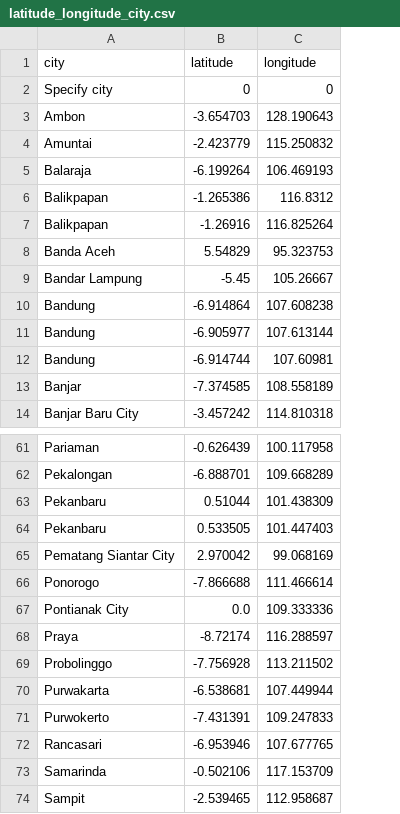
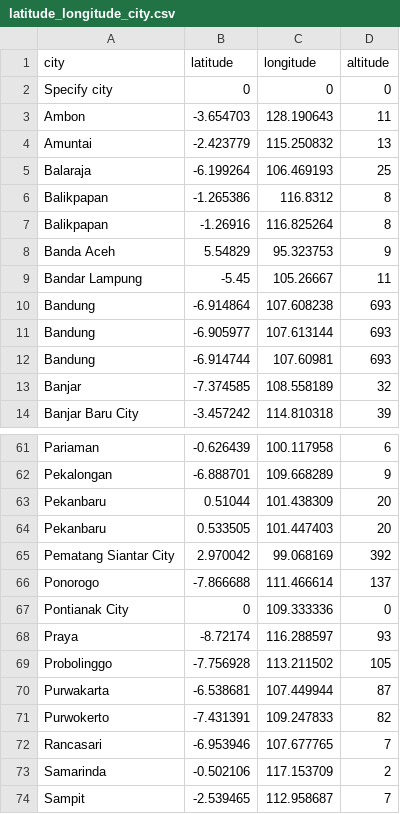
Before and after one commit to fn-hide/prayer_times_indonesia, a CSV file: latitude_longitude_city.csv, drawn as a sheet; only a part is shown, gaps mark what is left out; the diff names each change by its address in the sheet, - before the commit and + after, or states it on an @@ line.

Commit message:
Add altitude

```diff
--- a/latitude_longitude_city.csv
+++ b/latitude_longitude_city.csv
+column D (altitude), rows 2-14: 0 | 11 | 13 | 25 | 8 | 8 | 9 | 11 | 693 | 693 | 693 | 32 | 39; rows 61-74: 6 | 9 | 20 | 20 | 392 | 137 | 0 | 93 | 105 | 87 | 82 | 7 | 2 | 7
-B67 (latitude): 0.0
+B67 (latitude): 0
```
